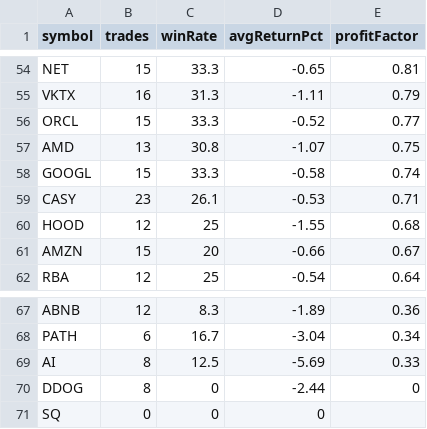
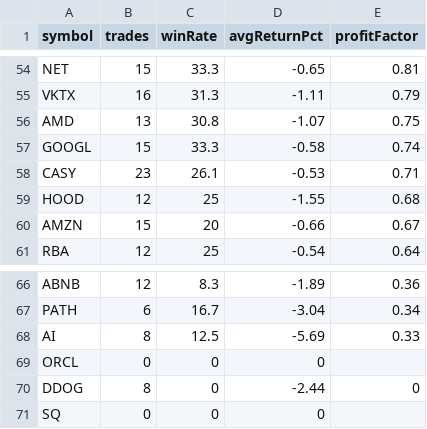
Before and after one commit to narendra0467/Trading-System, a CSV file: reports/latest_backtest.csv, drawn as a sheet; only a part is shown, gaps mark what is left out.

```diff
--- a/reports/latest_backtest.csv
+++ b/reports/latest_backtest.csv
@@ -55,3 +55,2 @@ NET,15,33.3,-0.65,0.81
 VKTX,16,31.3,-1.11,0.79
-ORCL,15,33.3,-0.52,0.77
 AMD,13,30.8,-1.07,0.75
@@ -69,2 +68,3 @@ PATH,6,16.7,-3.04,0.34
 AI,8,12.5,-5.69,0.33
+ORCL,0,0,0,
 DDOG,8,0,-2.44,0
```
Also changed, not shown: reports/hidden_multibagger_discovery_scanner.csv, reports/latest_options_scan.csv, 11 other files.
